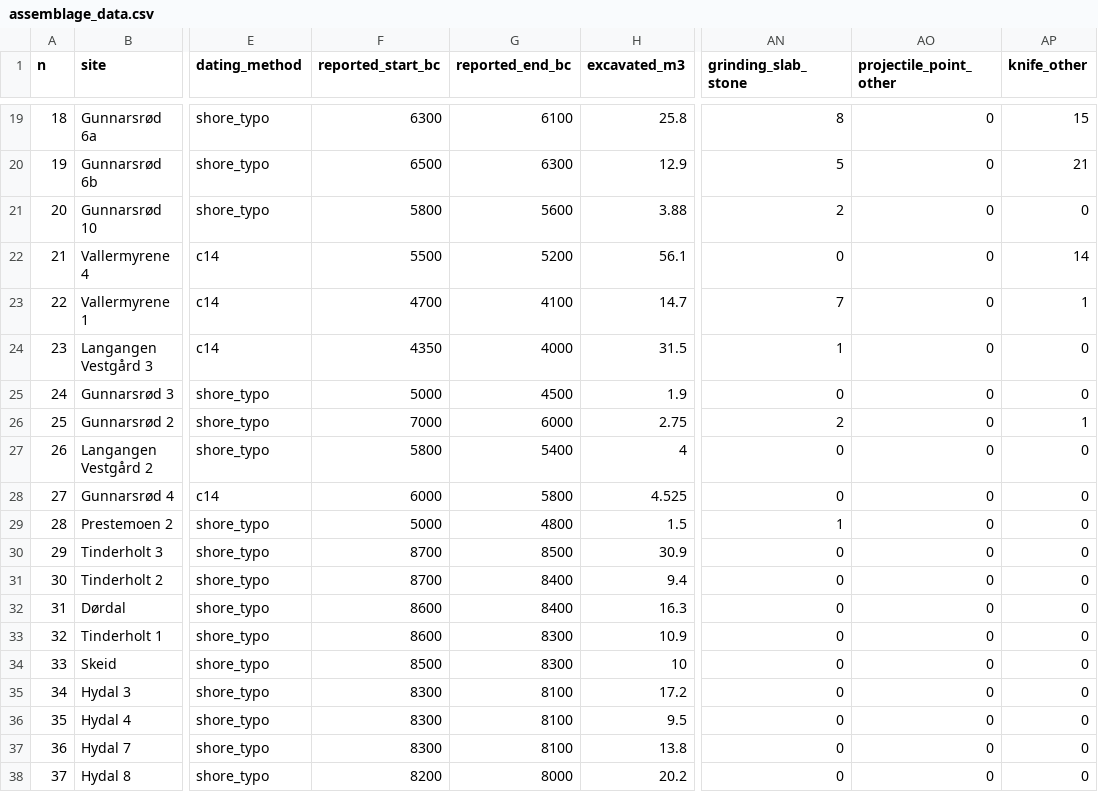
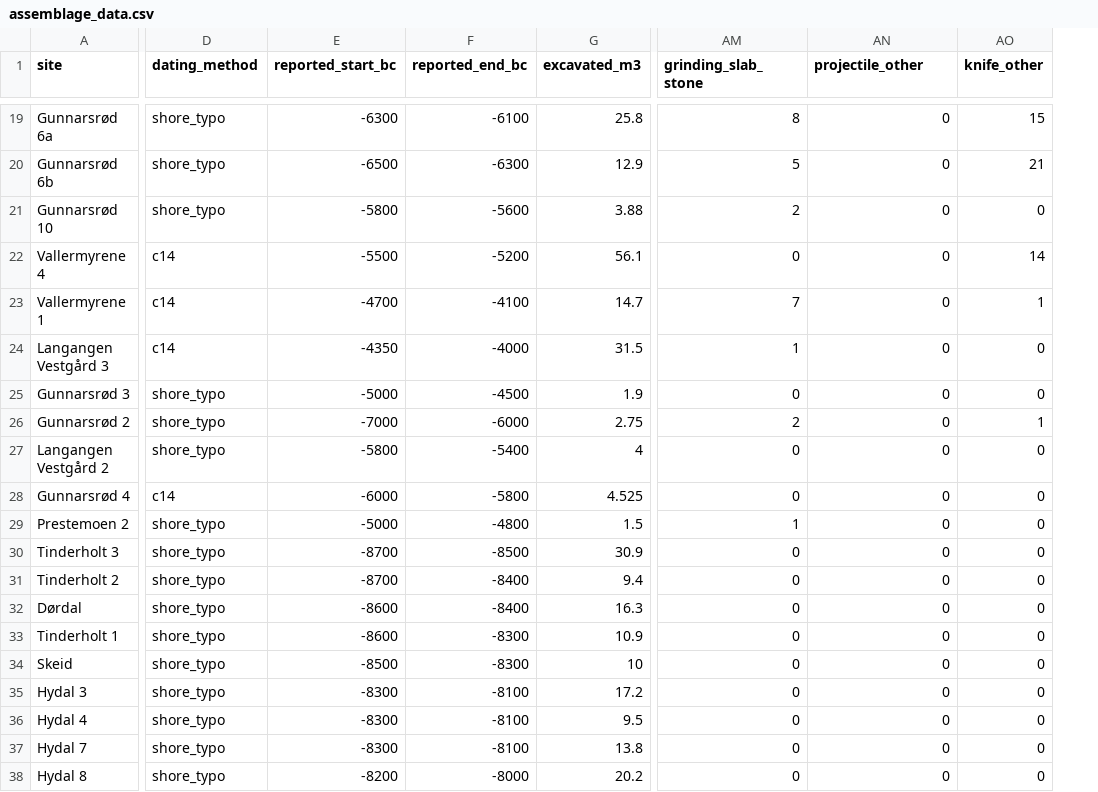
Before and after one commit to isakro/exploring-assemblages-se-norway, a CSV file: analysis/data/raw_data/assemblage_data.csv, drawn as a sheet; only a part is shown, gaps mark what is left out; removed rows and columns are numbered as before the commit, all else as after; the diff covers the shown part only; the diff names each change by its address in the sheet, - before the commit and + after, or states it on an @@ line.

```diff
--- a/analysis/data/raw_data/assemblage_data.csv
+++ b/analysis/data/raw_data/assemblage_data.csv
-column A (n), rows 19-38: 18 | 19 | 20 | 21 | 22 | 23 | 24 | 25 | 26 | 27 | 28 | 29 | 30 | 31 | 32 | 33 | 34 | 35 | 36 | 37
-AN1: projectile_point_other
+AN1: projectile_other
-E19 (reported_start_bc): 6300
+E19 (reported_start_bc): -6300
-F19 (reported_end_bc): 6100
+F19 (reported_end_bc): -6100
-E20 (reported_start_bc): 6500
+E20 (reported_start_bc): -6500
-F20 (reported_end_bc): 6300
+F20 (reported_end_bc): -6300
-E21 (reported_start_bc): 5800
+E21 (reported_start_bc): -5800
-F21 (reported_end_bc): 5600
+F21 (reported_end_bc): -5600
-E22 (reported_start_bc): 5500
+E22 (reported_start_bc): -5500
-F22 (reported_end_bc): 5200
+F22 (reported_end_bc): -5200
-E23 (reported_start_bc): 4700
+E23 (reported_start_bc): -4700
-F23 (reported_end_bc): 4100
+F23 (reported_end_bc): -4100
-E24 (reported_start_bc): 4350
+E24 (reported_start_bc): -4350
-F24 (reported_end_bc): 4000
+F24 (reported_end_bc): -4000
-E25 (reported_start_bc): 5000
+E25 (reported_start_bc): -5000
-F25 (reported_end_bc): 4500
+F25 (reported_end_bc): -4500
-E26 (reported_start_bc): 7000
+E26 (reported_start_bc): -7000
-F26 (reported_end_bc): 6000
+F26 (reported_end_bc): -6000
-E27 (reported_start_bc): 5800
+E27 (reported_start_bc): -5800
-F27 (reported_end_bc): 5400
+F27 (reported_end_bc): -5400
-E28 (reported_start_bc): 6000
+E28 (reported_start_bc): -6000
-F28 (reported_end_bc): 5800
+F28 (reported_end_bc): -5800
-E29 (reported_start_bc): 5000
+E29 (reported_start_bc): -5000
-F29 (reported_end_bc): 4800
+F29 (reported_end_bc): -4800
-E30:E31 (reported_start_bc): 8700
+E30:E31 (reported_start_bc): -8700
-F30 (reported_end_bc): 8500
+F30 (reported_end_bc): -8500
-F31:F32 (reported_end_bc): 8400
+F31:F32 (reported_end_bc): -8400
-E32:E33 (reported_start_bc): 8600
+E32:E33 (reported_start_bc): -8600
-F33:F34 (reported_end_bc): 8300
+F33:F34 (reported_end_bc): -8300
-E34 (reported_start_bc): 8500
+E34 (reported_start_bc): -8500
-E35:E37 (reported_start_bc): 8300
+E35:E37 (reported_start_bc): -8300
-F35:F37 (reported_end_bc): 8100
+F35:F37 (reported_end_bc): -8100
-E38 (reported_start_bc): 8200
+E38 (reported_start_bc): -8200
-F38 (reported_end_bc): 8000
+F38 (reported_end_bc): -8000
```
Also changed, not shown: 74 edited cells elsewhere in this file, 3 other files.
